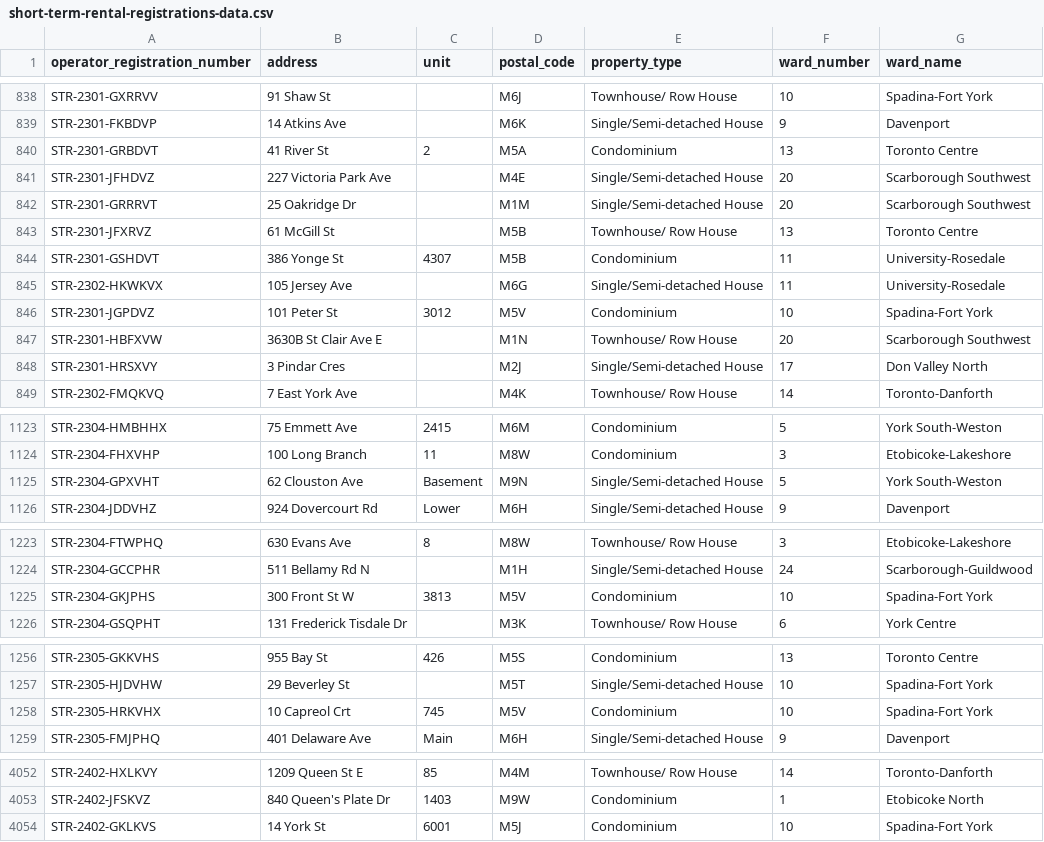
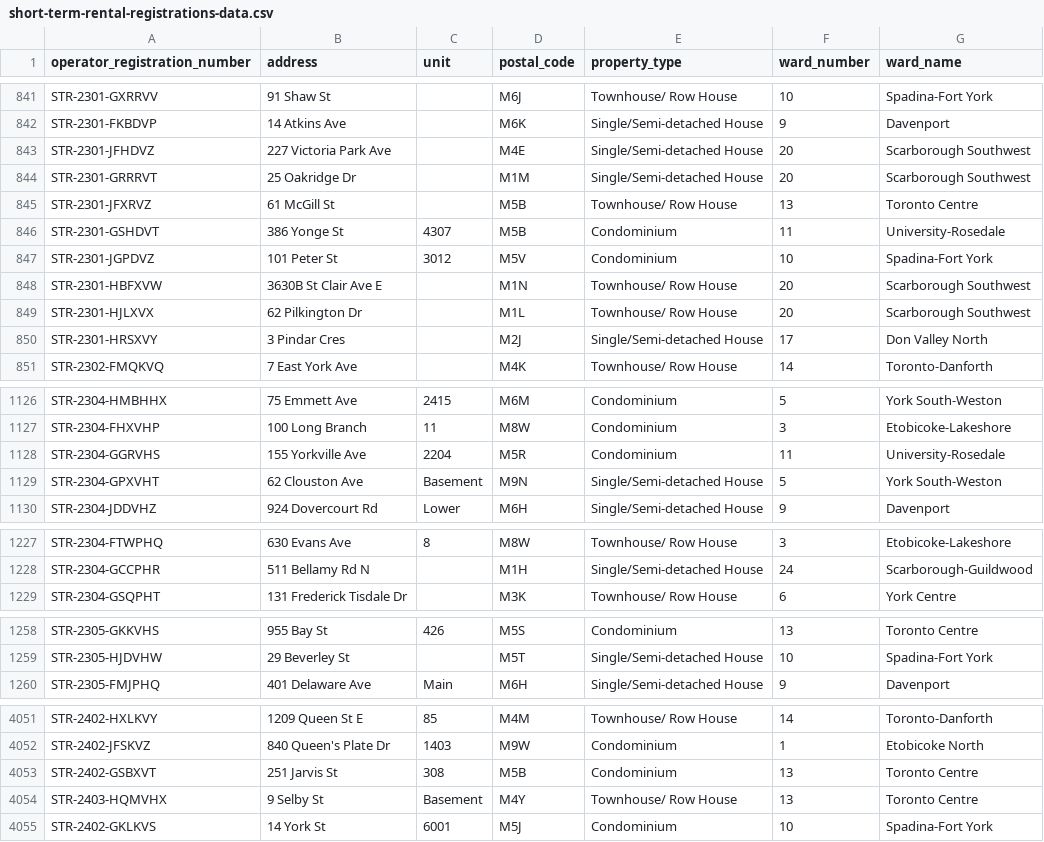
Before and after one commit to RamVasuthevan/city-of-toronto-short-term-rentals-registration, a CSV file: short-term-rental-registrations-data.csv, drawn as a sheet; only a part is shown, gaps mark what is left out; the diff covers the shown part only.

```diff
--- a/short-term-rental-registrations-data.csv
+++ b/short-term-rental-registrations-data.csv
@@ -839,3 +842,2 @@ STR-2301-GXRRVV,91 Shaw St,,M6J,Townhouse/ Row House,10,Spadina-Fort York
 STR-2301-FKBDVP,14 Atkins Ave,,M6K,Single/Semi-detached House,9,Davenport
-STR-2301-GRBDVT,41 River St,2,M5A,Condominium,13,Toronto Centre
 STR-2301-JFHDVZ,227 Victoria Park Ave,,M4E,Single/Semi-detached House,20,Scarborough Southwest
@@ -844,5 +846,5 @@ STR-2301-JFXRVZ,61 McGill St,,M5B,Townhouse/ Row House,13,Toronto Centre
 STR-2301-GSHDVT,386 Yonge St,4307,M5B,Condominium,11,University-Rosedale
-STR-2302-HKWKVX,105 Jersey Ave,,M6G,Single/Semi-detached House,11,University-Rosedale
 STR-2301-JGPDVZ,101 Peter St,3012,M5V,Condominium,10,Spadina-Fort York
 STR-2301-HBFXVW,3630B St Clair Ave E,,M1N,Townhouse/ Row House,20,Scarborough Southwest
+STR-2301-HJLXVX,62 Pilkington Dr,,M1L,Townhouse/ Row House,20,Scarborough Southwest
 STR-2301-HRSXVY,3 Pindar Cres,,M2J,Single/Semi-detached House,17,Don Valley North
@@ -1124,2 +1127,3 @@ STR-2304-HMBHHX,75 Emmett Ave,2415,M6M,Condominium,5,York South-Weston
 STR-2304-FHXVHP,100 Long Branch,11,M8W,Condominium,3,Etobicoke-Lakeshore
+STR-2304-GGRVHS,155 Yorkville Ave,2204,M5R,Condominium,11,University-Rosedale
 STR-2304-GPXVHT,62 Clouston Ave,Basement,M9N,Single/Semi-detached House,5,York South-Weston
@@ -1224,3 +1228,2 @@ STR-2304-FTWPHQ,630 Evans Ave,8,M8W,Townhouse/ Row House,3,Etobicoke-Lakeshore
 STR-2304-GCCPHR,511 Bellamy Rd N,,M1H,Single/Semi-detached House,24,Scarborough-Guildwood
-STR-2304-GKJPHS,300 Front St W,3813,M5V,Condominium,10,Spadina-Fort York
 STR-2304-GSQPHT,131 Frederick Tisdale Dr,,M3K,Townhouse/ Row House,6,York Centre
@@ -1257,3 +1259,2 @@ STR-2305-GKKVHS,955 Bay St,426,M5S,Condominium,13,Toronto Centre
 STR-2305-HJDVHW,29 Beverley St,,M5T,Single/Semi-detached House,10,Spadina-Fort York
-STR-2305-HRKVHX,10 Capreol Crt,745,M5V,Condominium,10,Spadina-Fort York
 STR-2305-FMJPHQ,401 Delaware Ave,Main,M6H,Single/Semi-detached House,9,Davenport
@@ -4053,2 +4052,4 @@ STR-2402-HXLKVY,1209 Queen St E,85,M4M,Townhouse/ Row House,14,Toronto-Danforth
 STR-2402-JFSKVZ,840 Queen's Plate Dr,1403,M9W,Condominium,1,Etobicoke North
+STR-2402-GSBXVT,251 Jarvis St,308,M5B,Condominium,13,Toronto Centre
+STR-2403-HQMVHX,9 Selby St,Basement,M4Y,Townhouse/ Row House,13,Toronto Centre
 STR-2402-GKLKVS,14 York St,6001,M5J,Condominium,10,Spadina-Fort York
```
Also changed, not shown: 3 added rows, 5 removed rows and 98 moved rows elsewhere in this file.
